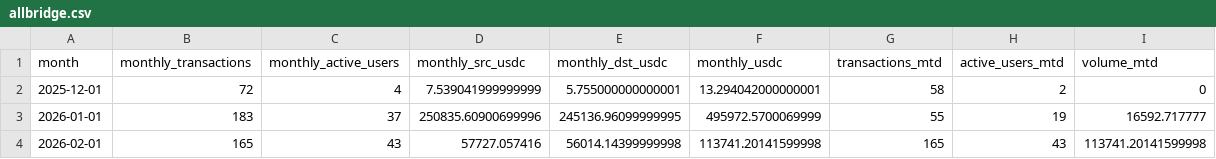
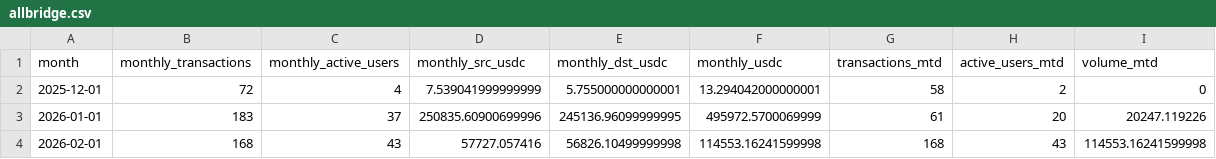
Before and after one commit to MarcLlopart/Algorand-Allbridge, a CSV file: public/allbridge.csv, drawn as a sheet.

```diff
--- a/public/allbridge.csv
+++ b/public/allbridge.csv
@@ -2,3 +2,3 @@
 "2025-12-01",72,4,7.539041999999999,5.755000000000001,13.294042000000001,58,2,0
-"2026-01-01",183,37,250835.60900699996,245136.96099999995,495972.5700069999,55,19,16592.717777
-"2026-02-01",165,43,57727.057416,56014.14399999998,113741.20141599998,165,43,113741.20141599998
+"2026-01-01",183,37,250835.60900699996,245136.96099999995,495972.5700069999,61,20,20247.119226
+"2026-02-01",168,43,57727.057416,56826.10499999998,114553.16241599998,168,43,114553.16241599998
```
